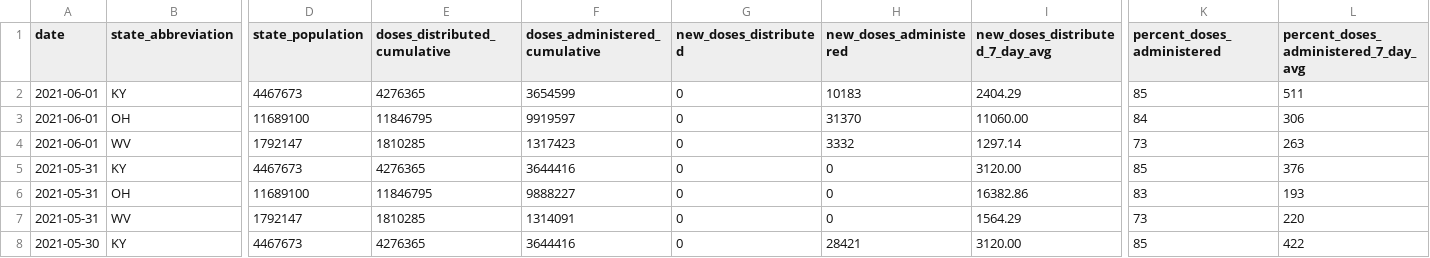
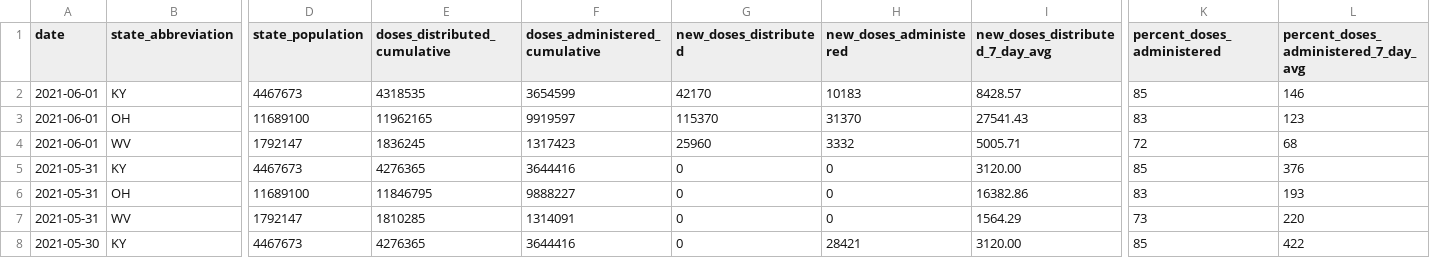
Before and after one commit to louisvillepublicmedia/COVID-Data, a CSV file: vaccine-data-ohio-valley - Sheet1.csv, drawn as a sheet; only a part is shown, gaps mark what is left out; the diff names each change by its address in the sheet, - before the commit and + after, or states it on an @@ line.

```diff
--- a/vaccine-data-ohio-valley - Sheet1.csv
+++ b/vaccine-data-ohio-valley - Sheet1.csv
-E2 (doses_distributed_cumulative): 4276365
+E2 (doses_distributed_cumulative): 4318535
-G2 (new_doses_distributed): 0
+G2 (new_doses_distributed): 42170
-I2 (new_doses_distributed_7_day_avg): 2404.29
+I2 (new_doses_distributed_7_day_avg): 8428.57
-L2: 511
+L2: 146
-E3 (doses_distributed_cumulative): 11846795
+E3 (doses_distributed_cumulative): 11962165
-G3 (new_doses_distributed): 0
+G3 (new_doses_distributed): 115370
-I3 (new_doses_distributed_7_day_avg): 11060.00
+I3 (new_doses_distributed_7_day_avg): 27541.43
-K3 (percent_doses_administered): 84
+K3 (percent_doses_administered): 83
-L3: 306
+L3: 123
-E4 (doses_distributed_cumulative): 1810285
+E4 (doses_distributed_cumulative): 1836245
-G4 (new_doses_distributed): 0
+G4 (new_doses_distributed): 25960
-I4 (new_doses_distributed_7_day_avg): 1297.14
+I4 (new_doses_distributed_7_day_avg): 5005.71
-K4 (percent_doses_administered): 73
+K4 (percent_doses_administered): 72
-L4: 263
+L4: 68
```
Also changed, not shown: vaccination-timeseries-ohio-valley - Sheet1.csv.
